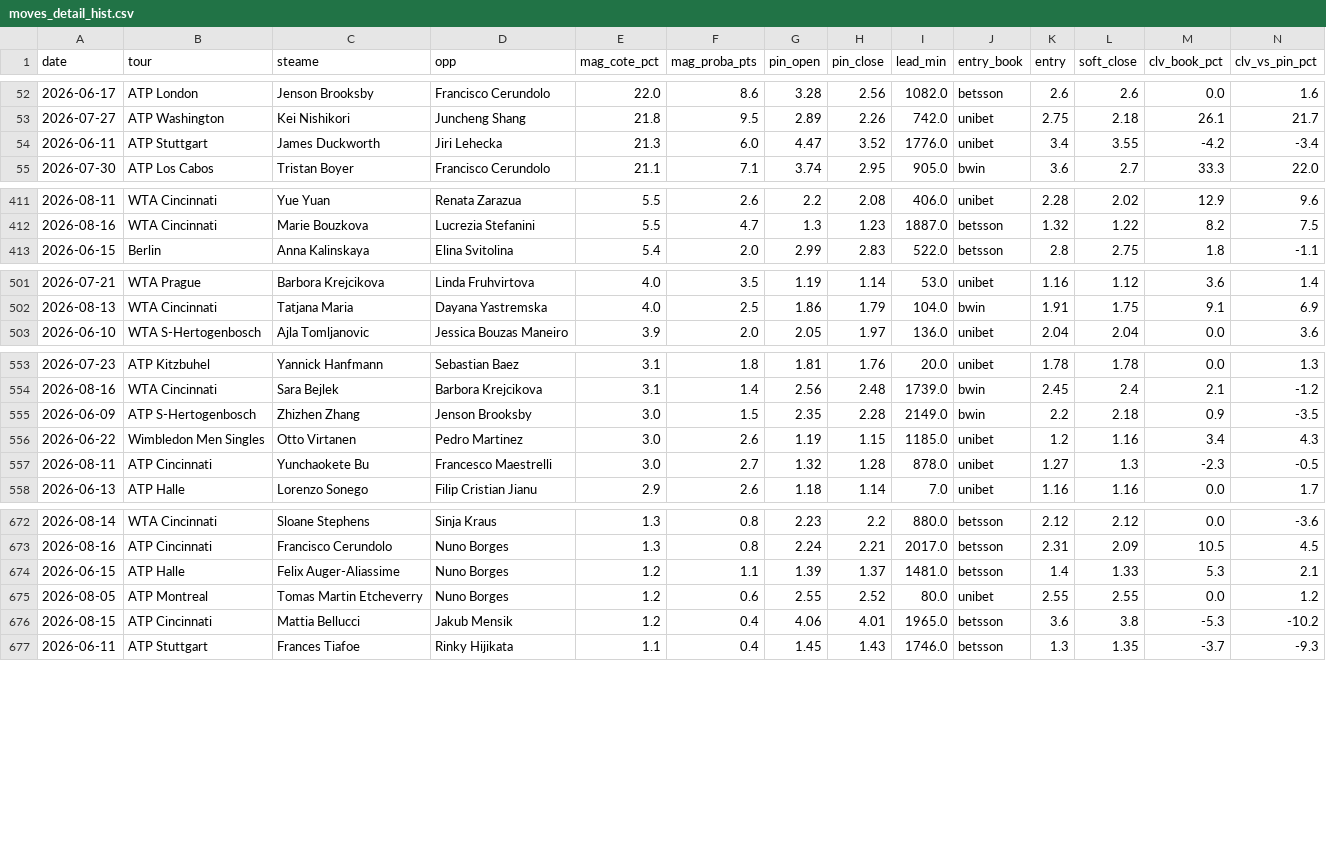
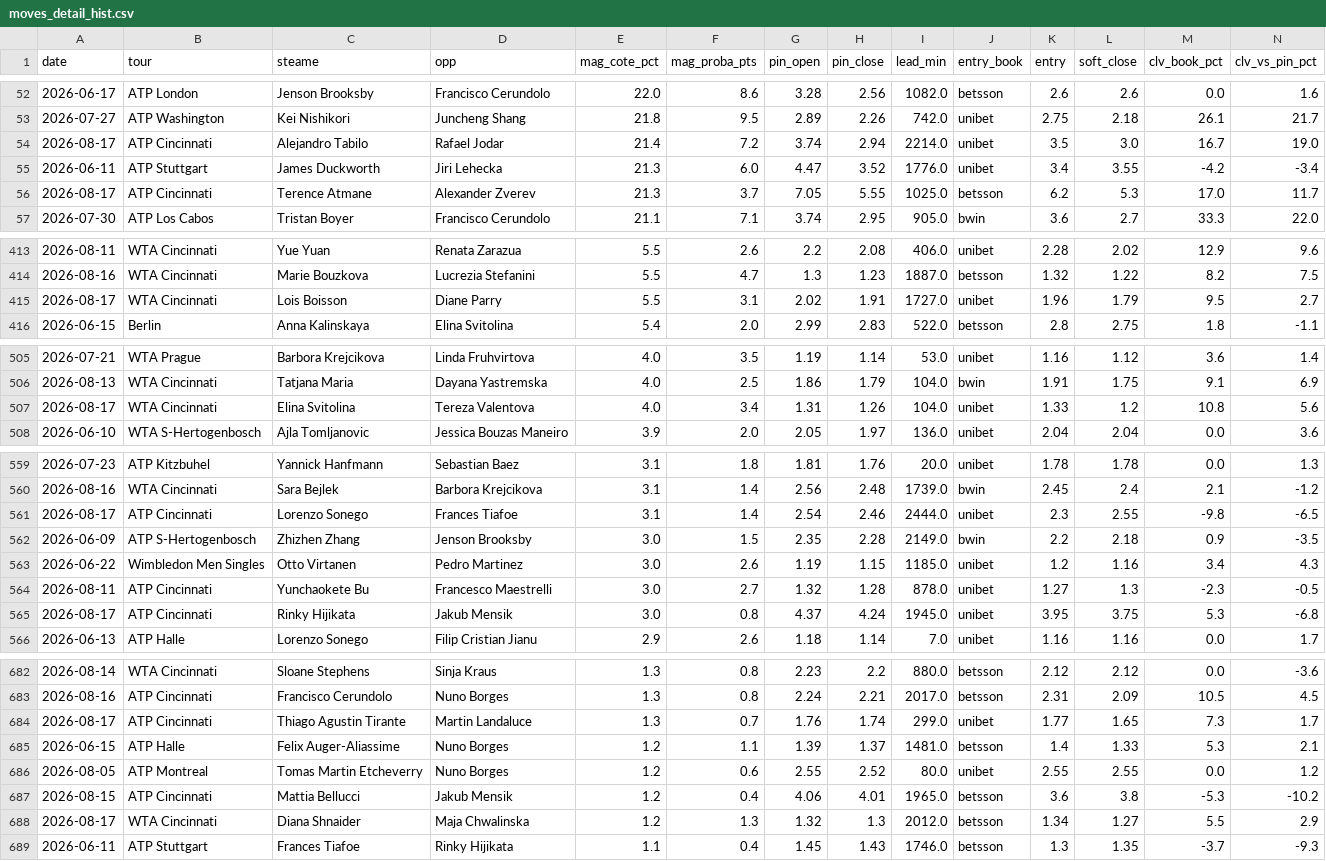
Before and after one commit to Lucas987987/Tennis-edge, a CSV file: moves_detail_hist.csv, drawn as a sheet; only a part is shown, gaps mark what is left out; rows hold the shown columns only; the diff covers the shown part only; the diff names each change by its address in the sheet, - before the commit and + after, or states it on an @@ line.

```diff
--- a/moves_detail_hist.csv
+++ b/moves_detail_hist.csv
+row 54: 2026-08-17 | ATP Cincinnati | Alejandro Tabilo | Rafael Jodar | 21.4 | 7.2 | 3.74 | 2.94 | 2214.0 | unibet | 3.5 | 3.0 | 16.7 | 19.0
+row 56: 2026-08-17 | ATP Cincinnati | Terence Atmane | Alexander Zverev | 21.3 | 3.7 | 7.05 | 5.55 | 1025.0 | betsson | 6.2 | 5.3 | 17.0 | 11.7
+row 415: 2026-08-17 | WTA Cincinnati | Lois Boisson | Diane Parry | 5.5 | 3.1 | 2.02 | 1.91 | 1727.0 | unibet | 1.96 | 1.79 | 9.5 | 2.7
+row 507: 2026-08-17 | WTA Cincinnati | Elina Svitolina | Tereza Valentova | 4.0 | 3.4 | 1.31 | 1.26 | 104.0 | unibet | 1.33 | 1.2 | 10.8 | 5.6
+row 561: 2026-08-17 | ATP Cincinnati | Lorenzo Sonego | Frances Tiafoe | 3.1 | 1.4 | 2.54 | 2.46 | 2444.0 | unibet | 2.3 | 2.55 | -9.8 | -6.5
+row 565: 2026-08-17 | ATP Cincinnati | Rinky Hijikata | Jakub Mensik | 3.0 | 0.8 | 4.37 | 4.24 | 1945.0 | unibet | 3.95 | 3.75 | 5.3 | -6.8
+row 684: 2026-08-17 | ATP Cincinnati | Thiago Agustin Tirante | Martin Landaluce | 1.3 | 0.7 | 1.76 | 1.74 | 299.0 | unibet | 1.77 | 1.65 | 7.3 | 1.7
+row 688: 2026-08-17 | WTA Cincinnati | Diana Shnaider | Maja Chwalinska | 1.2 | 1.3 | 1.32 | 1.3 | 2012.0 | betsson | 1.34 | 1.27 | 5.5 | 2.9
```
Also changed, not shown: 4 added rows elsewhere in this file, canal_clv_detail.csv, moves_detail.csv, 3 other files.
